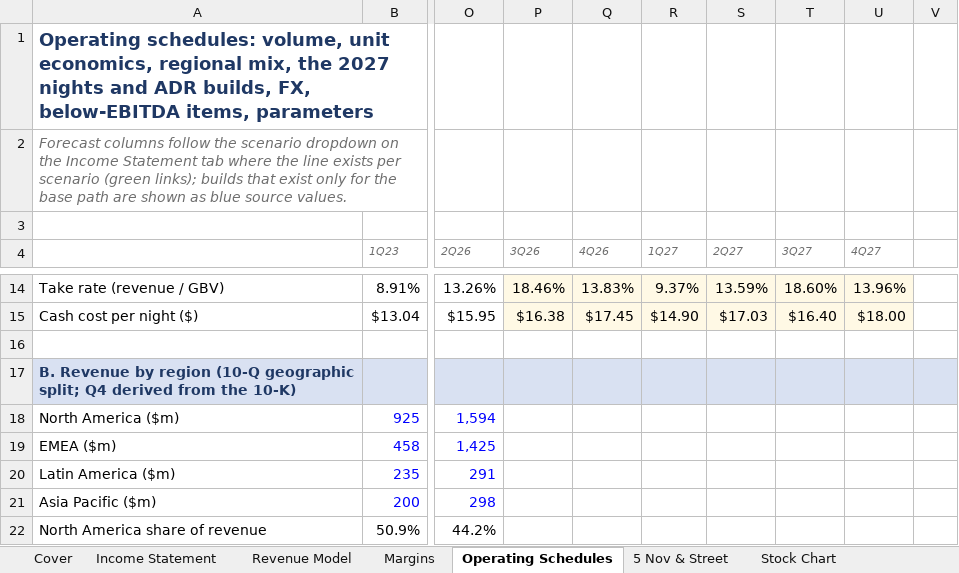
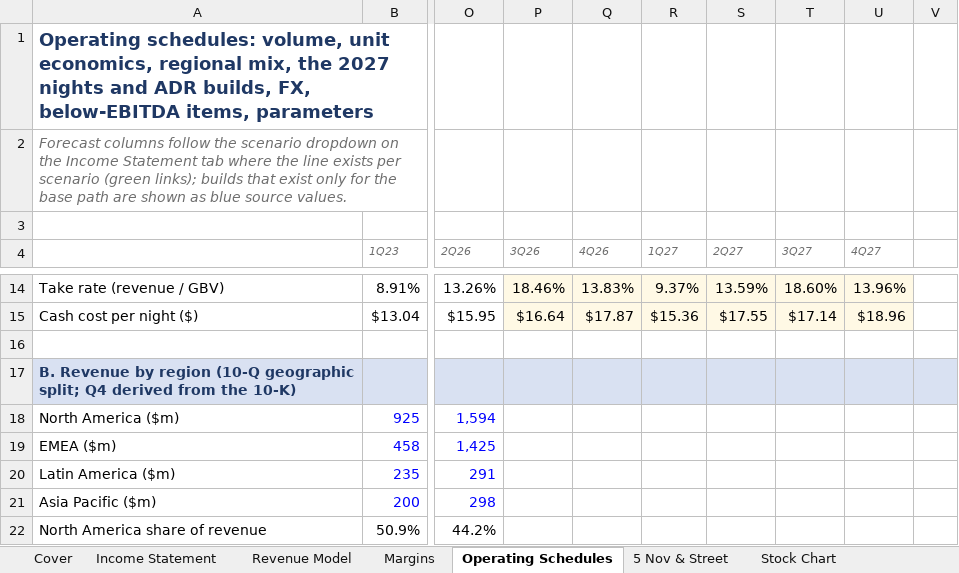
Before and after one commit to Kaenyne/Citadel-ABNB, an Excel workbook: model/ABNB_pitch_model.xlsx, sheet Operating Schedules, drawn as a sheet; only a part is shown, gaps mark what is left out; values as stored, in another font and other column widths than the file's, no borders; the diff covers the shown part only; the diff names each change by its address in the sheet, - before the commit and + after, or states it on an @@ line.

```diff
--- a/model/ABNB_pitch_model.xlsx (sheet Operating Schedules)
+++ b/model/ABNB_pitch_model.xlsx (sheet Operating Schedules)
-P15 (3Q26): $16.38
+P15 (3Q26): $16.64
-Q15 (4Q26): $17.45
+Q15 (4Q26): $17.87
-R15 (1Q27): $14.90
+R15 (1Q27): $15.36
-S15 (2Q27): $17.03
+S15 (2Q27): $17.55
-T15 (3Q27): $16.40
+T15 (3Q27): $17.14
-U15 (4Q27): $18.00
+U15 (4Q27): $18.96
```
Also changed, not shown: 6 added rows, 6 removed rows and 36 edited cells elsewhere in this sheet, sheet Margins, sheet Income Statement, sheet Cover, sheet 5 Nov & Street, 3 other files.
